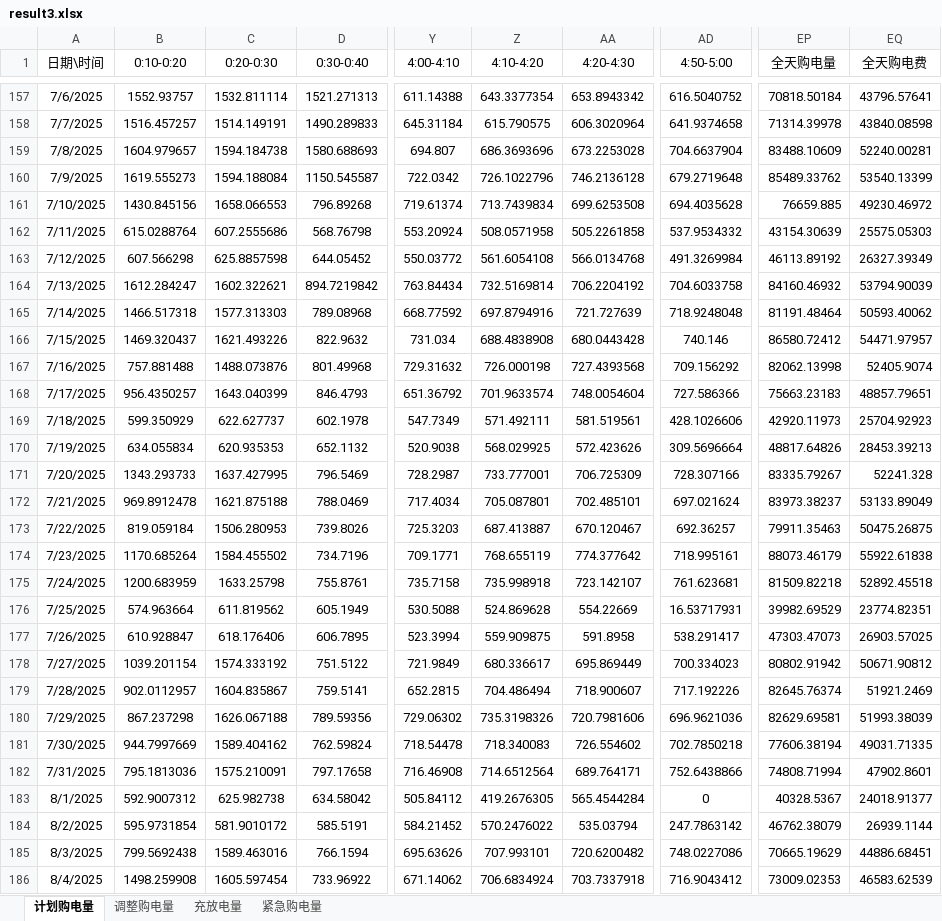
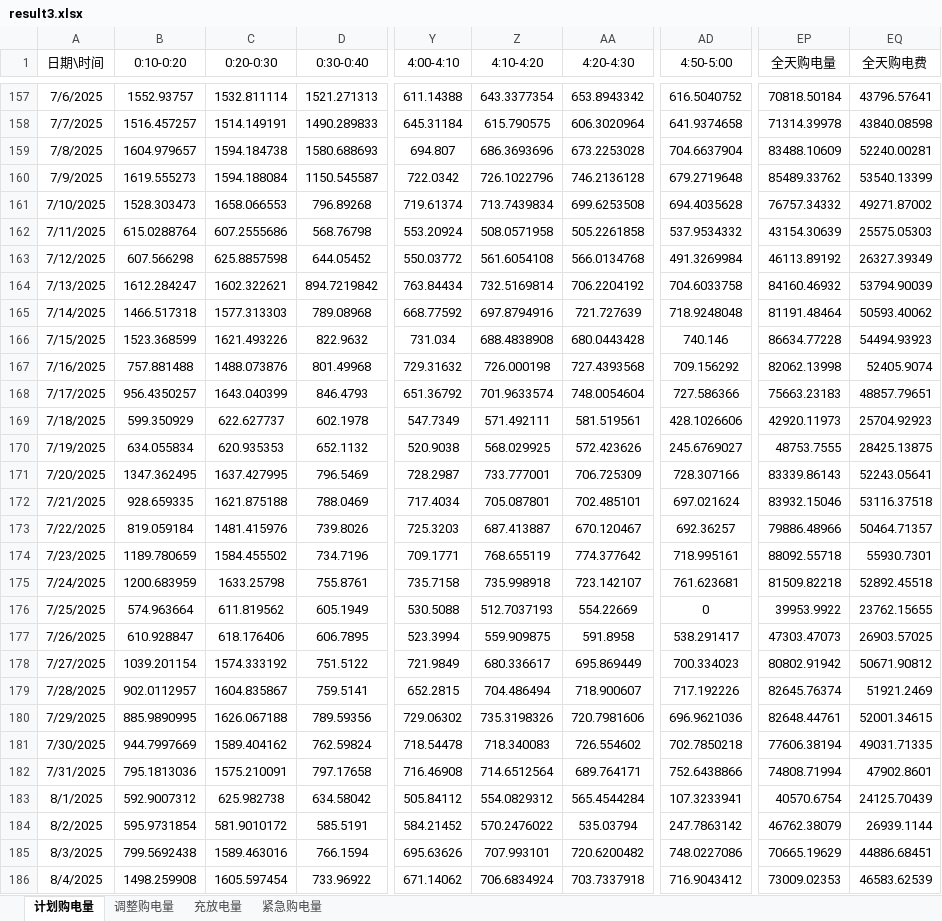
Before and after one commit to sophia7320/math_model, an Excel workbook: results/result3.xlsx, sheet 计划购电量, drawn as a sheet; only a part is shown, gaps mark what is left out; values as stored, in another font and other column widths than the file's, no borders; the diff covers the shown part only; the diff names each change by its address in the sheet, - before the commit and + after, or states it on an @@ line.

```diff
--- a/results/result3.xlsx (sheet 计划购电量)
+++ b/results/result3.xlsx (sheet 计划购电量)
-B161 (0:10-0:20): 1430.845156
+B161 (0:10-0:20): 1528.303473
-EP161 (全天购电量): 76659.885
+EP161 (全天购电量): 76757.34332
-EQ161 (全天购电费): 49230.46972
+EQ161 (全天购电费): 49271.87002
-B166 (0:10-0:20): 1469.320437
+B166 (0:10-0:20): 1523.368599
-EP166 (全天购电量): 86580.72412
+EP166 (全天购电量): 86634.77228
-EQ166 (全天购电费): 54471.97957
+EQ166 (全天购电费): 54494.93923
-AD170 (4:50-5:00): 309.5696664
+AD170 (4:50-5:00): 245.6769027
-EP170 (全天购电量): 48817.64826
+EP170 (全天购电量): 48753.7555
-EQ170 (全天购电费): 28453.39213
+EQ170 (全天购电费): 28425.13875
-B171 (0:10-0:20): 1343.293733
+B171 (0:10-0:20): 1347.362495
-EP171 (全天购电量): 83335.79267
+EP171 (全天购电量): 83339.86143
-EQ171 (全天购电费): 52241.328
+EQ171 (全天购电费): 52243.05641
-B172 (0:10-0:20): 969.8912478
+B172 (0:10-0:20): 928.659335
-EP172 (全天购电量): 83973.38237
+EP172 (全天购电量): 83932.15046
-EQ172 (全天购电费): 53133.89049
+EQ172 (全天购电费): 53116.37518
-C173 (0:20-0:30): 1506.280953
+C173 (0:20-0:30): 1481.415976
-EP173 (全天购电量): 79911.35463
+EP173 (全天购电量): 79886.48966
-EQ173 (全天购电费): 50475.26875
+EQ173 (全天购电费): 50464.71357
-B174 (0:10-0:20): 1170.685264
+B174 (0:10-0:20): 1189.780659
-EP174 (全天购电量): 88073.46179
+EP174 (全天购电量): 88092.55718
-EQ174 (全天购电费): 55922.61838
+EQ174 (全天购电费): 55930.7301
-Z176 (4:10-4:20): 524.869628
+Z176 (4:10-4:20): 512.7037193
-AD176 (4:50-5:00): 16.53717931
+AD176 (4:50-5:00): 0
-EP176 (全天购电量): 39982.69529
+EP176 (全天购电量): 39953.9922
-EQ176 (全天购电费): 23774.82351
+EQ176 (全天购电费): 23762.15655
-B180 (0:10-0:20): 867.237298
+B180 (0:10-0:20): 885.9890995
-EP180 (全天购电量): 82629.69581
+EP180 (全天购电量): 82648.44761
-EQ180 (全天购电费): 51993.38039
+EQ180 (全天购电费): 52001.34615
-Z183 (4:10-4:20): 419.2676305
+Z183 (4:10-4:20): 554.0829312
-AD183 (4:50-5:00): 0
+AD183 (4:50-5:00): 107.3233941
-EP183 (全天购电量): 40328.5367
+EP183 (全天购电量): 40570.6754
-EQ183 (全天购电费): 24018.91377
+EQ183 (全天购电费): 24125.70439
```
Also changed, not shown: 263 edited cells elsewhere in this sheet, sheet 调整购电量, sheet 充放电量, sheet 紧急购电量, results/result4-3.xlsx, 47 other files.
